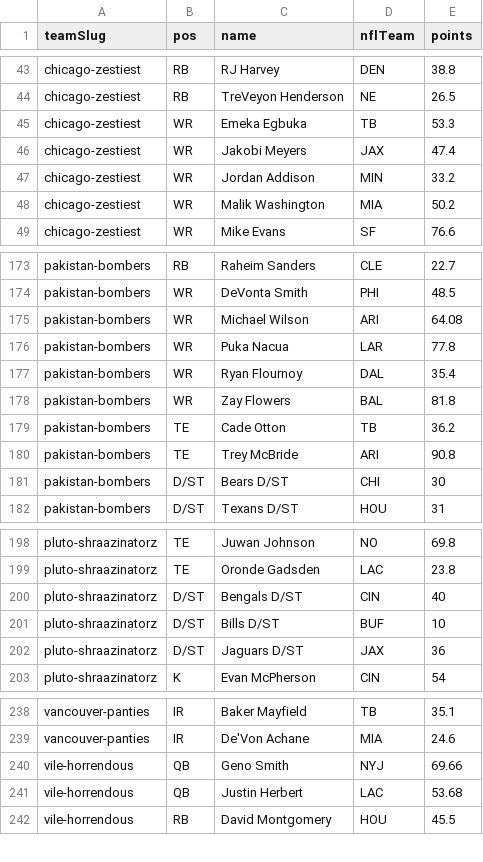
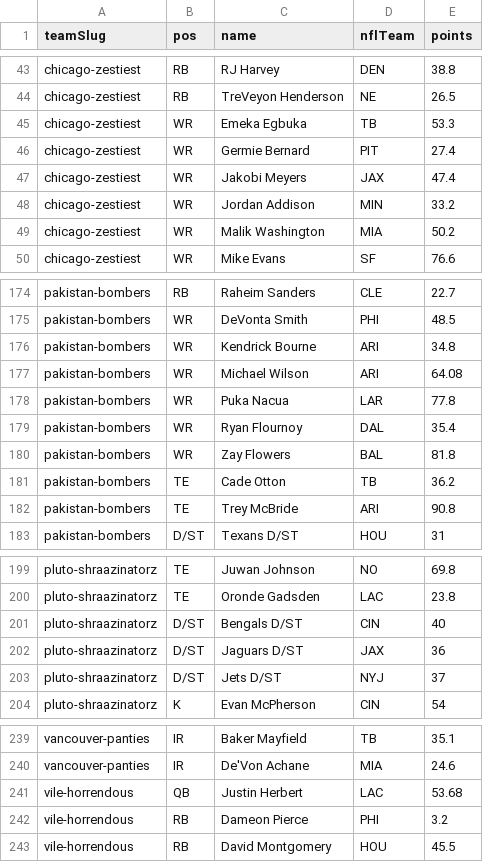
Before and after one commit to Scav-game/MakeFantasyGreatAgain, a CSV file: data/rosters.csv, drawn as a sheet; only a part is shown, gaps mark what is left out; the diff covers the shown part only.

```diff
--- a/data/rosters.csv
+++ b/data/rosters.csv
@@ -45,2 +45,3 @@ chicago-zestiest,RB,TreVeyon Henderson,NE,26.5
 chicago-zestiest,WR,Emeka Egbuka,TB,53.3
+chicago-zestiest,WR,Germie Bernard,PIT,27.4
 chicago-zestiest,WR,Jakobi Meyers,JAX,47.4
@@ -174,2 +175,3 @@ pakistan-bombers,RB,Raheim Sanders,CLE,22.7
 pakistan-bombers,WR,DeVonta Smith,PHI,48.5
+pakistan-bombers,WR,Kendrick Bourne,ARI,34.8
 pakistan-bombers,WR,Michael Wilson,ARI,64.08
@@ -180,3 +182,2 @@ pakistan-bombers,TE,Cade Otton,TB,36.2
 pakistan-bombers,TE,Trey McBride,ARI,90.8
-pakistan-bombers,D/ST,Bears D/ST,CHI,30
 pakistan-bombers,D/ST,Texans D/ST,HOU,31
@@ -200,4 +201,4 @@ pluto-shraazinatorz,TE,Oronde Gadsden,LAC,23.8
 pluto-shraazinatorz,D/ST,Bengals D/ST,CIN,40
-pluto-shraazinatorz,D/ST,Bills D/ST,BUF,10
 pluto-shraazinatorz,D/ST,Jaguars D/ST,JAX,36
+pluto-shraazinatorz,D/ST,Jets D/ST,NYJ,37
 pluto-shraazinatorz,K,Evan McPherson,CIN,54
@@ -239,4 +240,4 @@ vancouver-panties,IR,Baker Mayfield,TB,35.1
 vancouver-panties,IR,De'Von Achane,MIA,24.6
-vile-horrendous,QB,Geno Smith,NYJ,69.66
 vile-horrendous,QB,Justin Herbert,LAC,53.68
+vile-horrendous,RB,Dameon Pierce,PHI,3.2
 vile-horrendous,RB,David Montgomery,HOU,45.5
```
Also changed, not shown: 8 added rows and 8 removed rows elsewhere in this file, data/news.csv, 2 other files.
